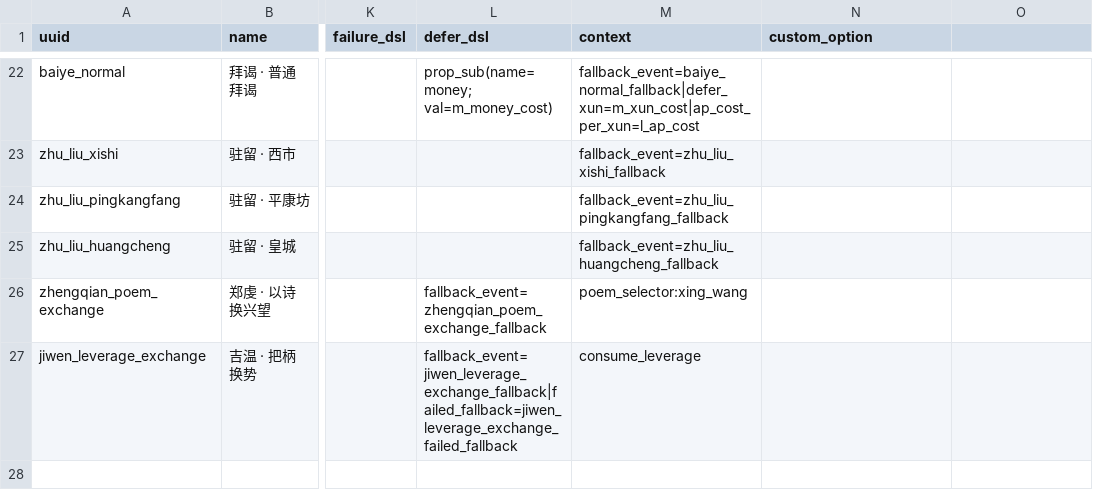
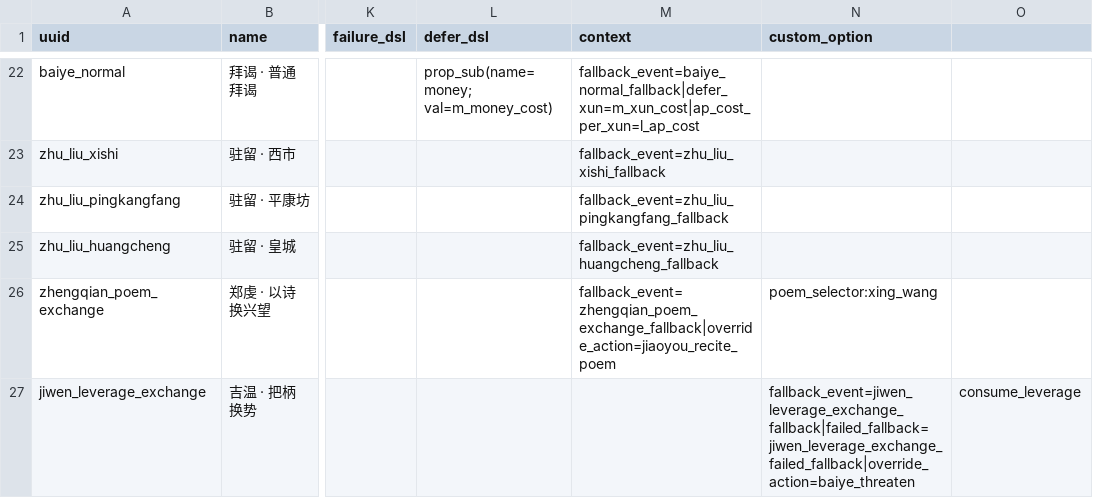
Before and after one commit to 67-68/poem_map_project, a CSV file: data/1_core_rules/resource_converters.csv, drawn as a sheet; only a part is shown, gaps mark what is left out; the diff names each change by its address in the sheet, - before the commit and + after, or states it on an @@ line.

```diff
--- a/data/1_core_rules/resource_converters.csv
+++ b/data/1_core_rules/resource_converters.csv
-L26 (defer_dsl): fallback_event=zhengqian_poem_exchange_fallback
+L26 (defer_dsl): (empty)
-M26 (context): poem_selector:xing_wang
+M26 (context): fallback_event=zhengqian_poem_exchange_fallback|override_action=jiaoyou_recite_poem
-N26 (custom_option): (empty)
+N26 (custom_option): poem_selector:xing_wang
-L27 (defer_dsl): fallback_event=jiwen_leverage_exchange_fallback|failed_fallback=jiwen_leverage_exchange_failed_fallback
+L27 (defer_dsl): (empty)
-M27 (context): consume_leverage
+M27 (context): (empty)
-N27 (custom_option): (empty)
+N27 (custom_option): fallback_event=jiwen_leverage_exchange_fallback|failed_fallback=jiwen_leverage_exchange_failed_fallback|override_action=baiye_threaten
-O27: (empty)
+O27: consume_leverage
```
Also changed, not shown: 5 other files.
